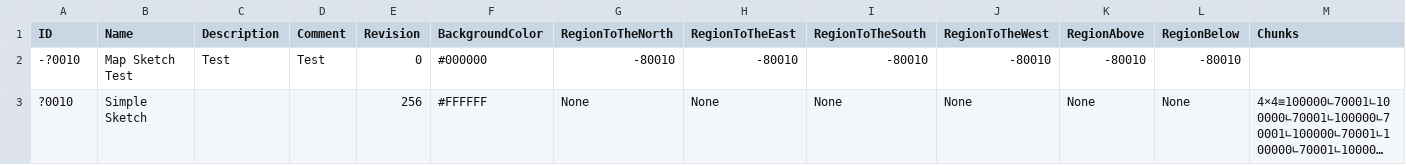
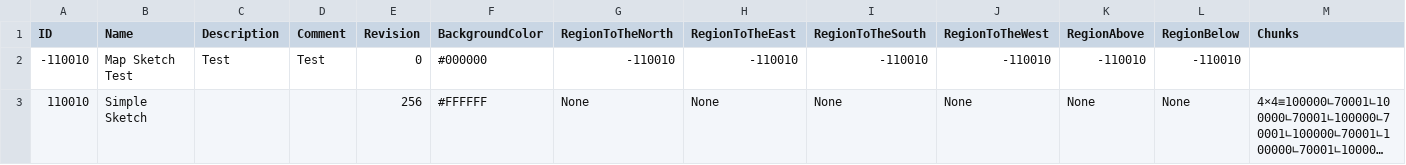
Before and after one commit to mxashlynn/Parquet, a CSV file: ExampleData/MapRegionSketches.csv, drawn as a sheet; long unchanged cells end in …; removed rows and columns are numbered as before the commit, all else as after; the diff names each change by its address in the sheet, - before the commit and + after, or states it on an @@ line.

Commit message:
Fixes some data errors.

```diff
--- a/ExampleData/MapRegionSketches.csv
+++ b/ExampleData/MapRegionSketches.csv
-row 2: -?0010 | Map Sketch Test | Test | Test | 0 | #000000 | -80010 | -80010 | -80010 | -80010 | -80010 | -80010
+row 2: -110010 | Map Sketch Test | Test | Test | 0 | #000000 | -110010 | -110010 | -110010 | -110010 | -110010 | -110010
-A3 (ID): ?0010
+A3 (ID): 110010
```
Also changed, not shown: ExampleData/BlockModels.csv, ExampleData/CharacterModels.csv, 4 other files.
